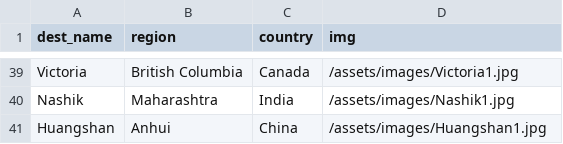
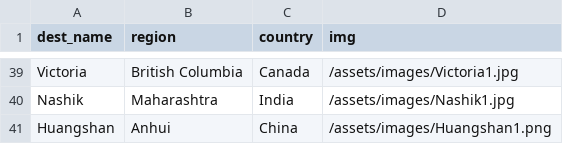
Before and after one commit to FourCornersDelta2018/numinous-backend, a CSV file: lib/seeds/destinations.csv, drawn as a sheet; only a part is shown, gaps mark what is left out.

```diff
--- a/lib/seeds/destinations.csv
+++ b/lib/seeds/destinations.csv
@@ -40,2 +40,2 @@ Victoria,British Columbia,Canada,/assets/images/Victoria1.jpg
 Nashik,Maharashtra,India,/assets/images/Nashik1.jpg
-Huangshan,Anhui,China,/assets/images/Huangshan1.jpg
+Huangshan,Anhui,China,/assets/images/Huangshan1.png
```
